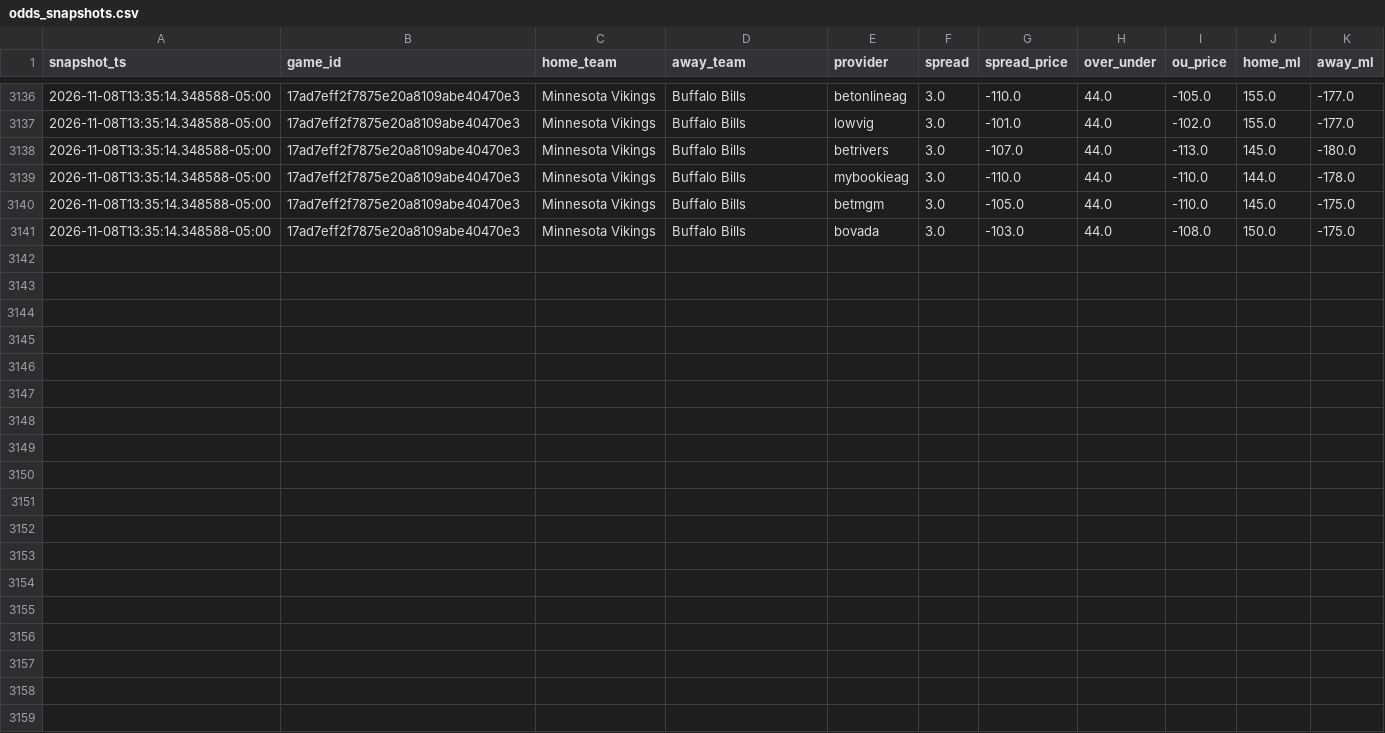
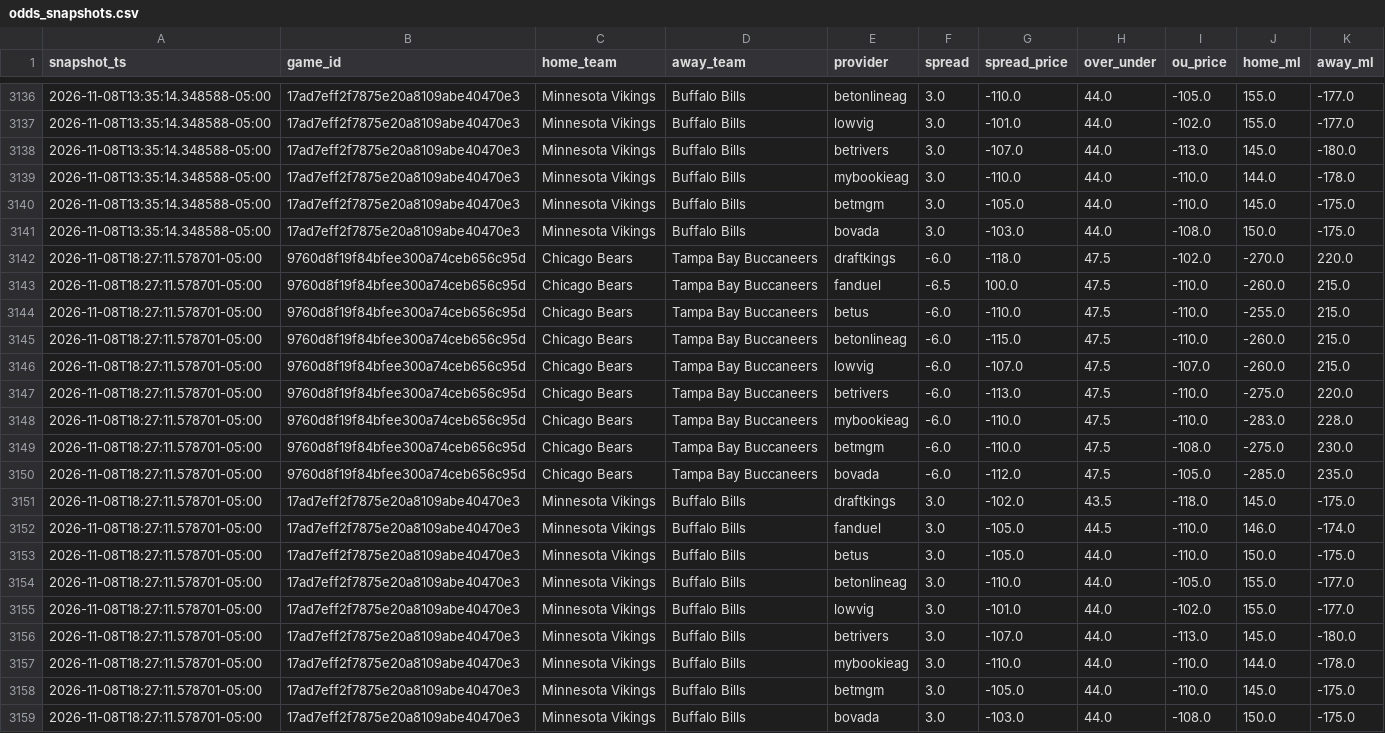
Before and after one commit to vladk-III/NFL-Football, a CSV file: data/odds_snapshots.csv, drawn as a sheet; only a part is shown, gaps mark what is left out.

Commit message:
data: auto snapshot —  wk [2026-11-08]

```diff
--- a/data/odds_snapshots.csv
+++ b/data/odds_snapshots.csv
@@ -3141 +3141,19 @@ snapshot_ts,game_id,home_team,away_team,provider,spread,spread_price,over_under,
 2026-11-08T13:35:14.348588-05:00,17ad7eff2f7875e20a8109abe40470e3,Minnesota Vikings,Buffalo Bills,bovada,3.0,-103.0,44.0,-108.0,150.0,-175.0
+2026-11-08T18:27:11.578701-05:00,9760d8f19f84bfee300a74ceb656c95d,Chicago Bears,Tampa Bay Buccaneers,draftkings,-6.0,-118.0,47.5,-102.0,-270.0,220.0
+2026-11-08T18:27:11.578701-05:00,9760d8f19f84bfee300a74ceb656c95d,Chicago Bears,Tampa Bay Buccaneers,fanduel,-6.5,100.0,47.5,-110.0,-260.0,215.0
+2026-11-08T18:27:11.578701-05:00,9760d8f19f84bfee300a74ceb656c95d,Chicago Bears,Tampa Bay Buccaneers,betus,-6.0,-110.0,47.5,-110.0,-255.0,215.0
+2026-11-08T18:27:11.578701-05:00,9760d8f19f84bfee300a74ceb656c95d,Chicago Bears,Tampa Bay Buccaneers,betonlineag,-6.0,-115.0,47.5,-110.0,-260.0,215.0
+2026-11-08T18:27:11.578701-05:00,9760d8f19f84bfee300a74ceb656c95d,Chicago Bears,Tampa Bay Buccaneers,lowvig,-6.0,-107.0,47.5,-107.0,-260.0,215.0
+2026-11-08T18:27:11.578701-05:00,9760d8f19f84bfee300a74ceb656c95d,Chicago Bears,Tampa Bay Buccaneers,betrivers,-6.0,-113.0,47.5,-110.0,-275.0,220.0
+2026-11-08T18:27:11.578701-05:00,9760d8f19f84bfee300a74ceb656c95d,Chicago Bears,Tampa Bay Buccaneers,mybookieag,-6.0,-110.0,47.5,-110.0,-283.0,228.0
+2026-11-08T18:27:11.578701-05:00,9760d8f19f84bfee300a74ceb656c95d,Chicago Bears,Tampa Bay Buccaneers,betmgm,-6.0,-110.0,47.5,-108.0,-275.0,230.0
+2026-11-08T18:27:11.578701-05:00,9760d8f19f84bfee300a74ceb656c95d,Chicago Bears,Tampa Bay Buccaneers,bovada,-6.0,-112.0,47.5,-105.0,-285.0,235.0
+2026-11-08T18:27:11.578701-05:00,17ad7eff2f7875e20a8109abe40470e3,Minnesota Vikings,Buffalo Bills,draftkings,3.0,-102.0,43.5,-118.0,145.0,-175.0
+2026-11-08T18:27:11.578701-05:00,17ad7eff2f7875e20a8109abe40470e3,Minnesota Vikings,Buffalo Bills,fanduel,3.0,-105.0,44.5,-110.0,146.0,-174.0
+2026-11-08T18:27:11.578701-05:00,17ad7eff2f7875e20a8109abe40470e3,Minnesota Vikings,Buffalo Bills,betus,3.0,-105.0,44.0,-110.0,150.0,-175.0
+2026-11-08T18:27:11.578701-05:00,17ad7eff2f7875e20a8109abe40470e3,Minnesota Vikings,Buffalo Bills,betonlineag,3.0,-110.0,44.0,-105.0,155.0,-177.0
+2026-11-08T18:27:11.578701-05:00,17ad7eff2f7875e20a8109abe40470e3,Minnesota Vikings,Buffalo Bills,lowvig,3.0,-101.0,44.0,-102.0,155.0,-177.0
+2026-11-08T18:27:11.578701-05:00,17ad7eff2f7875e20a8109abe40470e3,Minnesota Vikings,Buffalo Bills,betrivers,3.0,-107.0,44.0,-113.0,145.0,-180.0
+2026-11-08T18:27:11.578701-05:00,17ad7eff2f7875e20a8109abe40470e3,Minnesota Vikings,Buffalo Bills,mybookieag,3.0,-110.0,44.0,-110.0,144.0,-178.0
+2026-11-08T18:27:11.578701-05:00,17ad7eff2f7875e20a8109abe40470e3,Minnesota Vikings,Buffalo Bills,betmgm,3.0,-105.0,44.0,-110.0,145.0,-175.0
+2026-11-08T18:27:11.578701-05:00,17ad7eff2f7875e20a8109abe40470e3,Minnesota Vikings,Buffalo Bills,bovada,3.0,-103.0,44.0,-108.0,150.0,-175.0
```
Also changed, not shown: data/games.csv, data/weather.csv.
